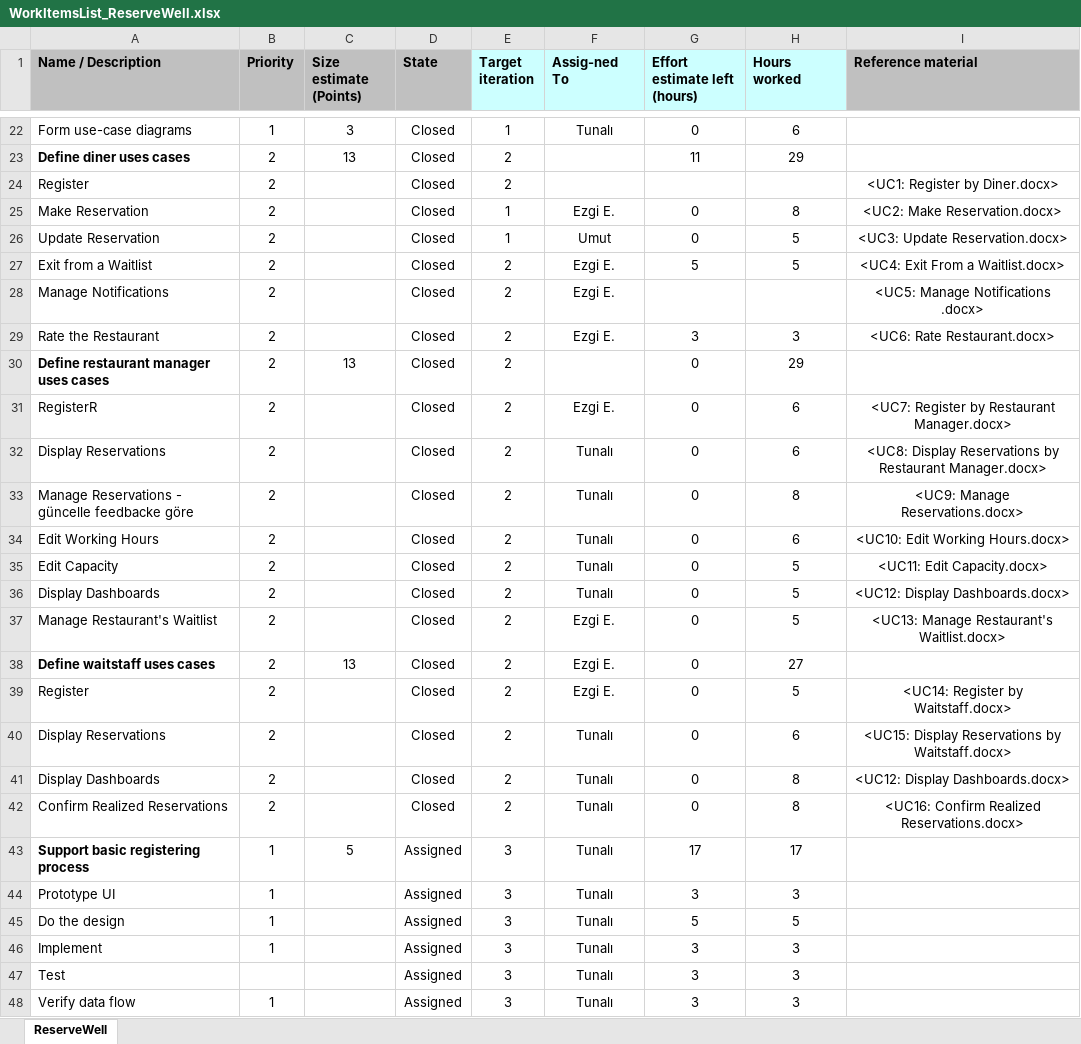
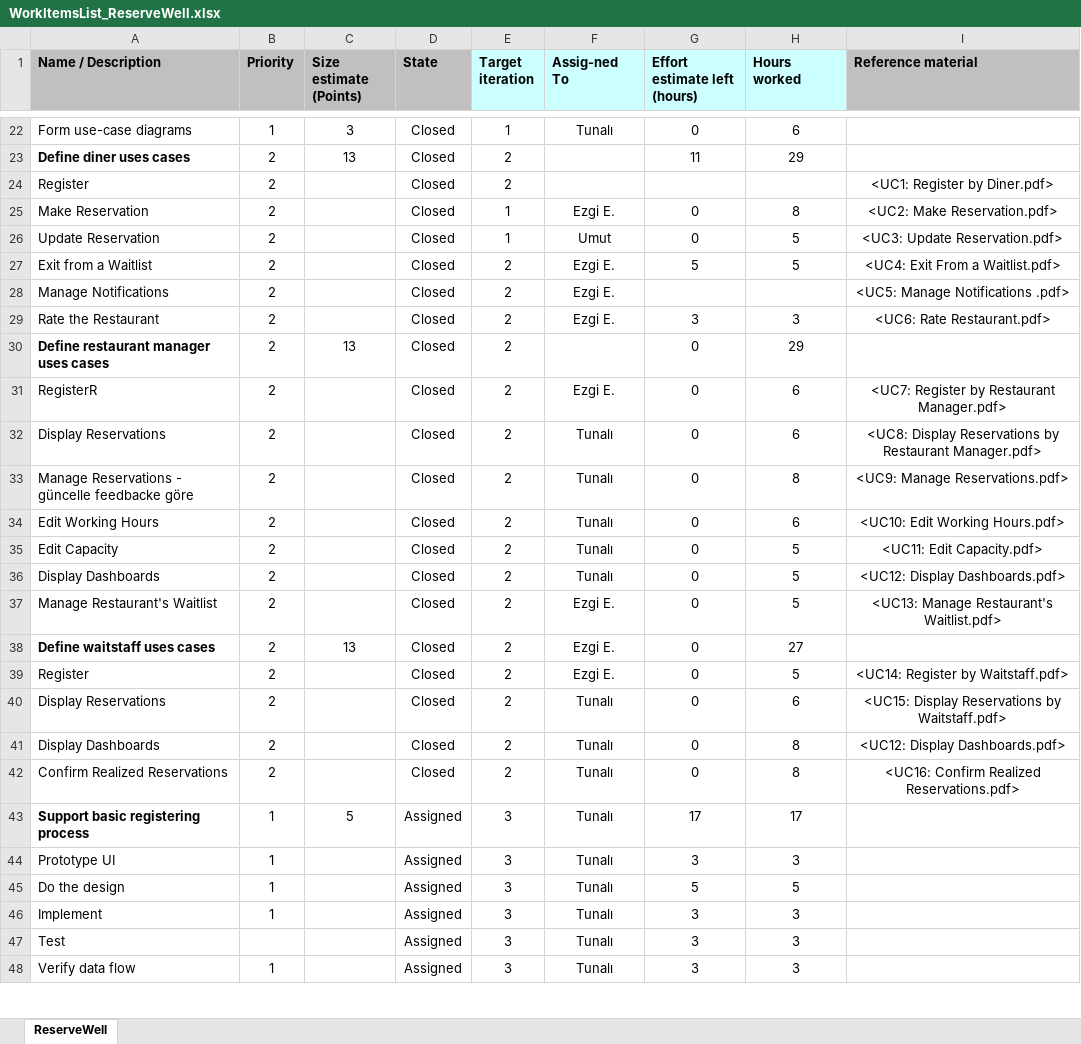
Before and after one commit to MustafaZemin/IS502_ReserveMasters, an Excel workbook: Iteration2_Documents/WorkItemsList_ReserveWell.xlsx, sheet ReserveWell, drawn as a sheet; only a part is shown, gaps mark what is left out; values as stored, in another font and other column widths than the file's, no borders; the diff covers the shown part only; the diff names each change by its address in the sheet, - before the commit and + after, or states it on an @@ line.

Commit message:
Update WorkItemsList.xlsx
changed reference materials' extensions (doc/docx extenstions to pdf)

```diff
--- a/Iteration2_Documents/WorkItemsList_ReserveWell.xlsx (sheet ReserveWell)
+++ b/Iteration2_Documents/WorkItemsList_ReserveWell.xlsx (sheet ReserveWell)
-I24 (Reference material): <UC1: Register by Diner.docx>
+I24 (Reference material): <UC1: Register by Diner.pdf>
-I25 (Reference material): <UC2: Make Reservation.docx>
+I25 (Reference material): <UC2: Make Reservation.pdf>
-I26 (Reference material): <UC3: Update Reservation.docx>
+I26 (Reference material): <UC3: Update Reservation.pdf>
-I27 (Reference material): <UC4: Exit From a Waitlist.docx>
+I27 (Reference material): <UC4: Exit From a Waitlist.pdf>
-I28 (Reference material): <UC5: Manage Notifications .docx>
+I28 (Reference material): <UC5: Manage Notifications .pdf>
-I29 (Reference material): <UC6: Rate Restaurant.docx>
+I29 (Reference material): <UC6: Rate Restaurant.pdf>
-I31 (Reference material): <UC7: Register by Restaurant Manager.docx>
+I31 (Reference material): <UC7: Register by Restaurant Manager.pdf>
-I32 (Reference material): …by Restaurant Manager.docx>
+I32 (Reference material): …by Restaurant Manager.pdf>
-I33 (Reference material): <UC9: Manage Reservations.docx>
+I33 (Reference material): <UC9: Manage Reservations.pdf>
-I34 (Reference material): <UC10: Edit Working Hours.docx>
+I34 (Reference material): <UC10: Edit Working Hours.pdf>
-I35 (Reference material): <UC11: Edit Capacity.docx>
+I35 (Reference material): <UC11: Edit Capacity.pdf>
-I36 (Reference material): <UC12: Display Dashboards.docx>
+I36 (Reference material): <UC12: Display Dashboards.pdf>
-I37 (Reference material): <UC13: Manage Restaurant's Waitlist.docx>
+I37 (Reference material): <UC13: Manage Restaurant's Waitlist.pdf>
-I39 (Reference material): <UC14: Register by Waitstaff.docx>
+I39 (Reference material): <UC14: Register by Waitstaff.pdf>
-I40 (Reference material): …Reservations by Waitstaff.docx>
+I40 (Reference material): …Reservations by Waitstaff.pdf>
-I41 (Reference material): <UC12: Display Dashboards.docx>
+I41 (Reference material): <UC12: Display Dashboards.pdf>
-I42 (Reference material): <UC16: Confirm Realized Reservations.docx>
+I42 (Reference material): <UC16: Confirm Realized Reservations.pdf>
```
Also changed, not shown: 11 edited cells elsewhere in this sheet.
